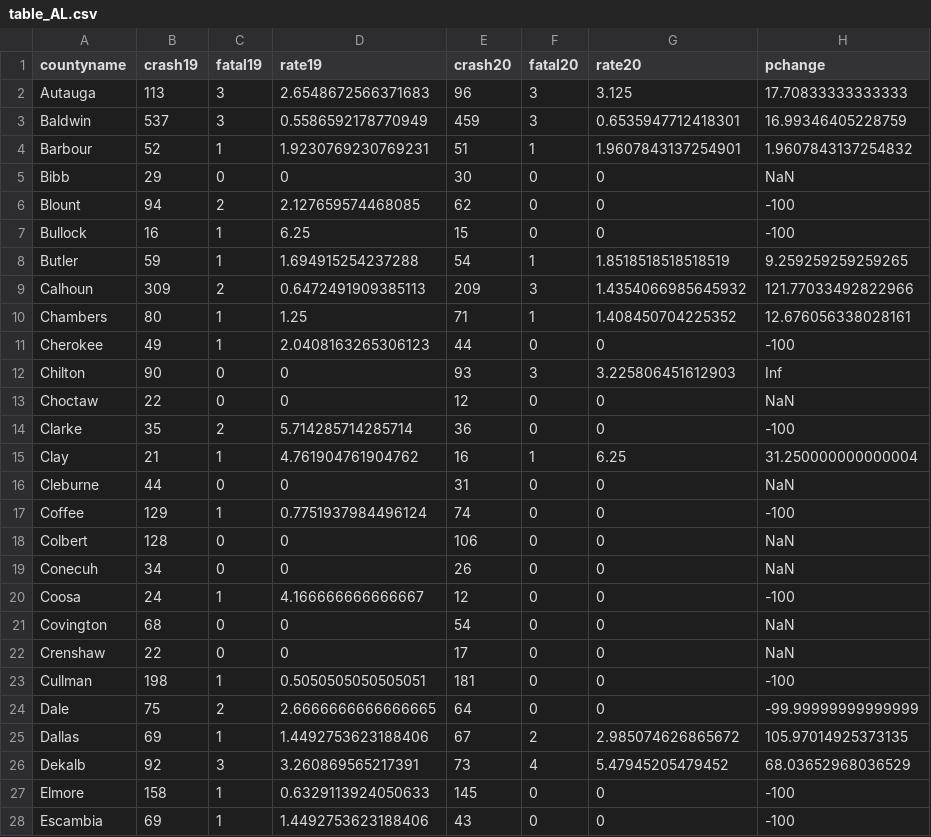
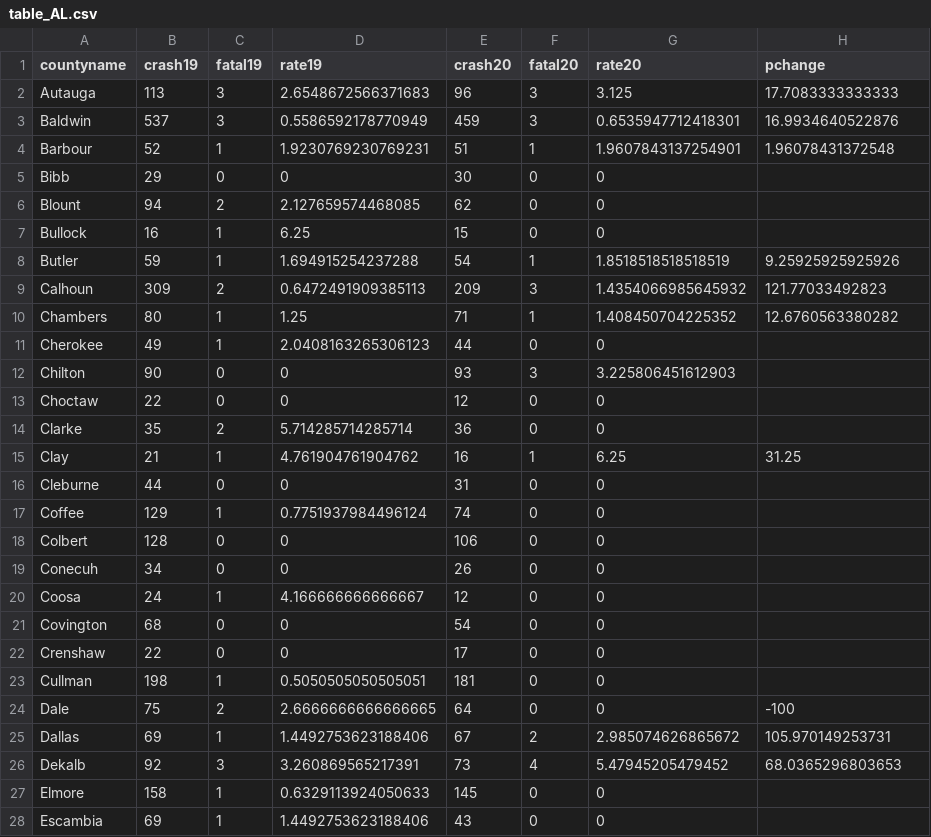
Before and after one commit to smlnlsn/crashometry, a CSV file: table_AL.csv, drawn as a sheet; only a part is shown; the diff covers the shown part only.

```diff
--- a/table_AL.csv
+++ b/table_AL.csv
@@ -1,28 +1,28 @@
 countyname,crash19,fatal19,rate19,crash20,fatal20,rate20,pchange
-Autauga,113,3,2.6548672566371683,96,3,3.125,17.70833333333333
-Baldwin,537,3,0.5586592178770949,459,3,0.6535947712418301,16.99346405228759
-Barbour,52,1,1.9230769230769231,51,1,1.9607843137254901,1.9607843137254832
-Bibb,29,0,0,30,0,0,NaN
-Blount,94,2,2.127659574468085,62,0,0,-100
-Bullock,16,1,6.25,15,0,0,-100
-Butler,59,1,1.694915254237288,54,1,1.8518518518518519,9.259259259259265
-Calhoun,309,2,0.6472491909385113,209,3,1.4354066985645932,121.77033492822966
-Chambers,80,1,1.25,71,1,1.408450704225352,12.676056338028161
-Cherokee,49,1,2.0408163265306123,44,0,0,-100
-Chilton,90,0,0,93,3,3.225806451612903,Inf
-Choctaw,22,0,0,12,0,0,NaN
-Clarke,35,2,5.714285714285714,36,0,0,-100
-Clay,21,1,4.761904761904762,16,1,6.25,31.250000000000004
-Cleburne,44,0,0,31,0,0,NaN
-Coffee,129,1,0.7751937984496124,74,0,0,-100
-Colbert,128,0,0,106,0,0,NaN
-Conecuh,34,0,0,26,0,0,NaN
-Coosa,24,1,4.166666666666667,12,0,0,-100
-Covington,68,0,0,54,0,0,NaN
-Crenshaw,22,0,0,17,0,0,NaN
-Cullman,198,1,0.5050505050505051,181,0,0,-100
-Dale,75,2,2.6666666666666665,64,0,0,-99.99999999999999
-Dallas,69,1,1.4492753623188406,67,2,2.985074626865672,105.97014925373135
-Dekalb,92,3,3.260869565217391,73,4,5.47945205479452,68.03652968036529
-Elmore,158,1,0.6329113924050633,145,0,0,-100
-Escambia,69,1,1.4492753623188406,43,0,0,-100
+Autauga,113,3,2.6548672566371683,96,3,3.125,17.7083333333333
+Baldwin,537,3,0.5586592178770949,459,3,0.6535947712418301,16.9934640522876
+Barbour,52,1,1.9230769230769231,51,1,1.9607843137254901,1.96078431372548
+Bibb,29,0,0,30,0,0,
+Blount,94,2,2.127659574468085,62,0,0,
+Bullock,16,1,6.25,15,0,0,
+Butler,59,1,1.694915254237288,54,1,1.8518518518518519,9.25925925925926
+Calhoun,309,2,0.6472491909385113,209,3,1.4354066985645932,121.77033492823
+Chambers,80,1,1.25,71,1,1.408450704225352,12.6760563380282
+Cherokee,49,1,2.0408163265306123,44,0,0,
+Chilton,90,0,0,93,3,3.225806451612903,
+Choctaw,22,0,0,12,0,0,
+Clarke,35,2,5.714285714285714,36,0,0,
+Clay,21,1,4.761904761904762,16,1,6.25,31.25
+Cleburne,44,0,0,31,0,0,
+Coffee,129,1,0.7751937984496124,74,0,0,
+Colbert,128,0,0,106,0,0,
+Conecuh,34,0,0,26,0,0,
+Coosa,24,1,4.166666666666667,12,0,0,
+Covington,68,0,0,54,0,0,
+Crenshaw,22,0,0,17,0,0,
+Cullman,198,1,0.5050505050505051,181,0,0,
+Dale,75,2,2.6666666666666665,64,0,0,-100
+Dallas,69,1,1.4492753623188406,67,2,2.985074626865672,105.970149253731
+Dekalb,92,3,3.260869565217391,73,4,5.47945205479452,68.0365296803653
+Elmore,158,1,0.6329113924050633,145,0,0,
+Escambia,69,1,1.4492753623188406,43,0,0,
```
Also changed, not shown: 39 edited cells elsewhere in this file, table_KS.csv, table_MN.csv, 13 other files.
